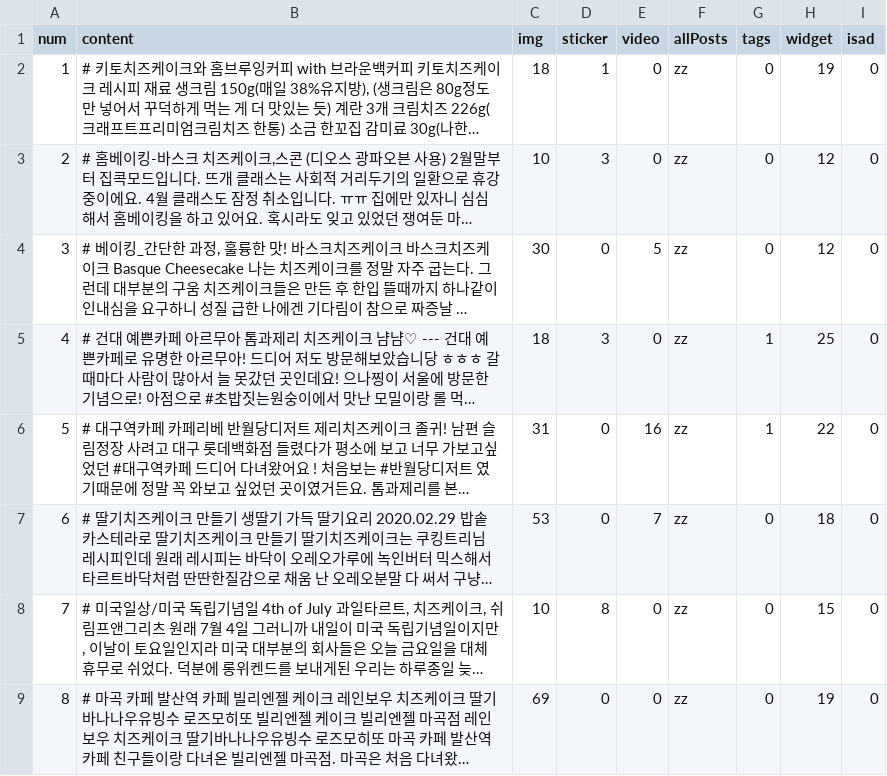
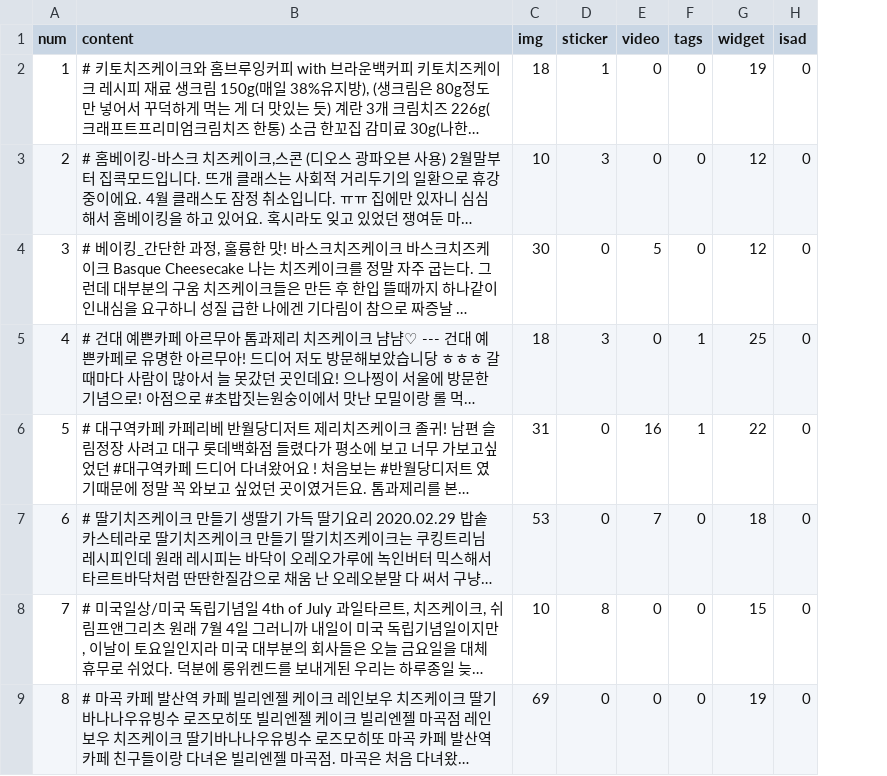
Before and after one commit to yoon-yk/ai-jam_naverblogCrawl, a CSV file: summary.csv, drawn as a sheet; long unchanged cells end in …; the diff names each change by its address in the sheet, - before the commit and + after, or states it on an @@ line.

```diff
--- a/summary.csv
+++ b/summary.csv
-column F (allPosts), rows 2-9: all zz
```
Also changed, not shown: 10 other files.
